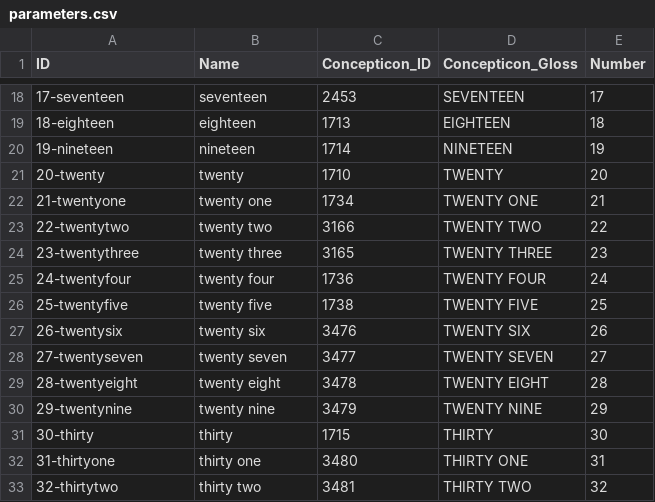
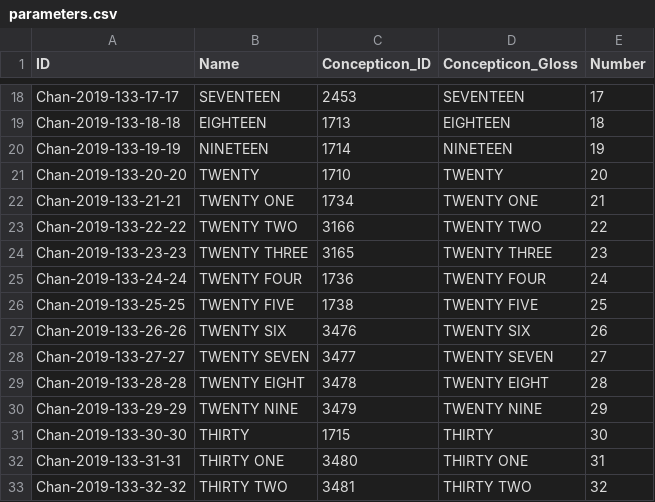
Before and after one commit to numeralbank/cosinus, a CSV file: cldf/parameters.csv, drawn as a sheet; only a part is shown, gaps mark what is left out; the diff covers the shown part only.

```diff
--- a/cldf/parameters.csv
+++ b/cldf/parameters.csv
@@ -18,16 +18,16 @@ ID,Name,Concepticon_ID,Concepticon_Gloss,Number
-17-seventeen,seventeen,2453,SEVENTEEN,17
-18-eighteen,eighteen,1713,EIGHTEEN,18
-19-nineteen,nineteen,1714,NINETEEN,19
-20-twenty,twenty,1710,TWENTY,20
-21-twentyone,twenty one,1734,TWENTY ONE,21
-22-twentytwo,twenty two,3166,TWENTY TWO,22
-23-twentythree,twenty three,3165,TWENTY THREE,23
-24-twentyfour,twenty four,1736,TWENTY FOUR,24
-25-twentyfive,twenty five,1738,TWENTY FIVE,25
-26-twentysix,twenty six,3476,TWENTY SIX,26
-27-twentyseven,twenty seven,3477,TWENTY SEVEN,27
-28-twentyeight,twenty eight,3478,TWENTY EIGHT,28
-29-twentynine,twenty nine,3479,TWENTY NINE,29
-30-thirty,thirty,1715,THIRTY,30
-31-thirtyone,thirty one,3480,THIRTY ONE,31
-32-thirtytwo,thirty two,3481,THIRTY TWO,32
+Chan-2019-133-17-17,SEVENTEEN,2453,SEVENTEEN,17
+Chan-2019-133-18-18,EIGHTEEN,1713,EIGHTEEN,18
+Chan-2019-133-19-19,NINETEEN,1714,NINETEEN,19
+Chan-2019-133-20-20,TWENTY,1710,TWENTY,20
+Chan-2019-133-21-21,TWENTY ONE,1734,TWENTY ONE,21
+Chan-2019-133-22-22,TWENTY TWO,3166,TWENTY TWO,22
+Chan-2019-133-23-23,TWENTY THREE,3165,TWENTY THREE,23
+Chan-2019-133-24-24,TWENTY FOUR,1736,TWENTY FOUR,24
+Chan-2019-133-25-25,TWENTY FIVE,1738,TWENTY FIVE,25
+Chan-2019-133-26-26,TWENTY SIX,3476,TWENTY SIX,26
+Chan-2019-133-27-27,TWENTY SEVEN,3477,TWENTY SEVEN,27
+Chan-2019-133-28-28,TWENTY EIGHT,3478,TWENTY EIGHT,28
+Chan-2019-133-29-29,TWENTY NINE,3479,TWENTY NINE,29
+Chan-2019-133-30-30,THIRTY,1715,THIRTY,30
+Chan-2019-133-31-31,THIRTY ONE,3480,THIRTY ONE,31
+Chan-2019-133-32-32,THIRTY TWO,3481,THIRTY TWO,32
```
Also changed, not shown: 48 edited cells elsewhere in this file, cldf/languages.csv, raw/done/irish.tsv, 36 other files.
